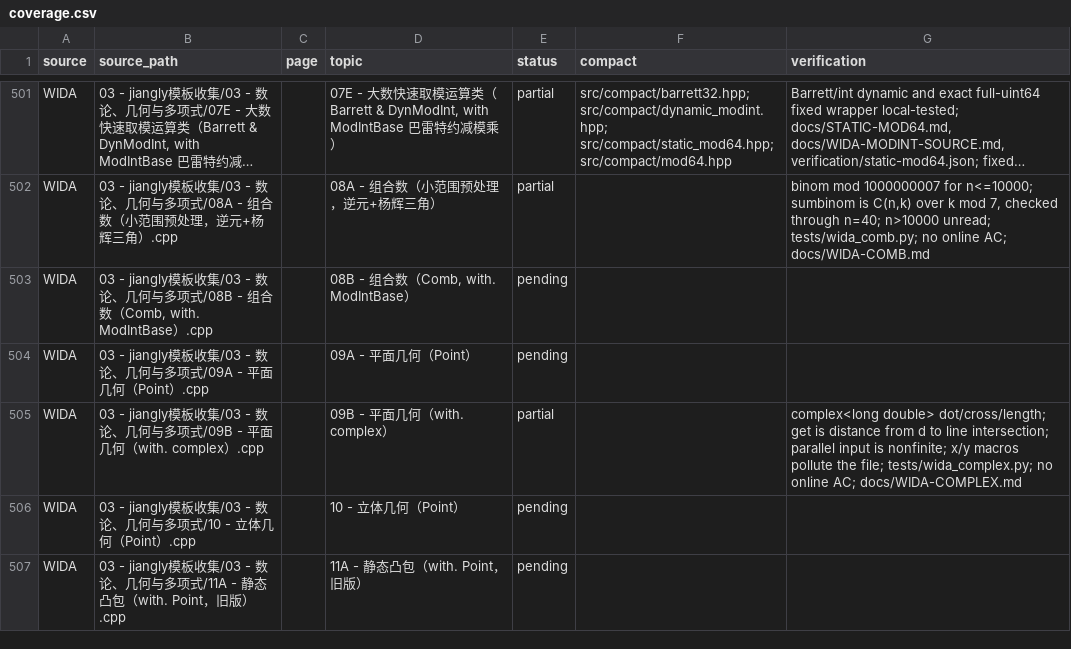
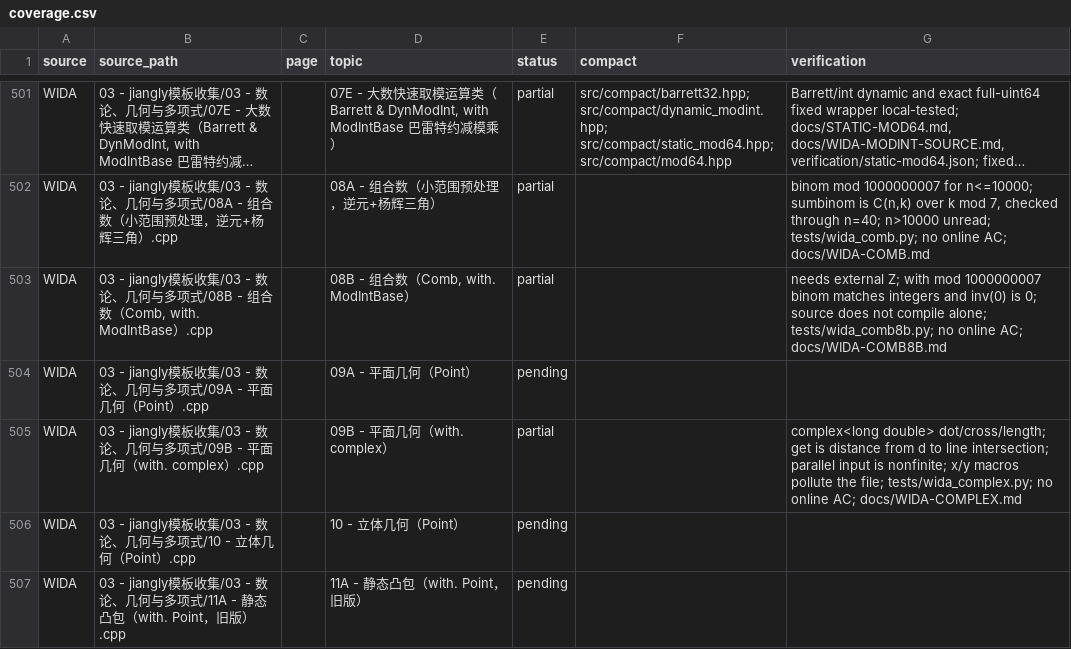
Before and after one commit to gsh20040816/CPCtemplate, a CSV file: docs/coverage.csv, drawn as a sheet; only a part is shown, gaps mark what is left out; long unchanged cells end in …; the diff names each change by its address in the sheet, - before the commit and + after, or states it on an @@ line.

Commit message:
Record the WIDA binomial helper that depends on an external Z.
The source does not compile alone. With a prime modulus, the tested binomial values match integers, and inv(0) stays zero.

```diff
--- a/docs/coverage.csv
+++ b/docs/coverage.csv
-E503 (status): pending
+E503 (status): partial
-G503 (verification): (empty)
+G503 (verification): needs external Z; with mod 1000000007 binom matches integers and inv(0) is 0; source does not compile alone; tests/wida_comb8b.py; no online AC; docs/WIDA-COMB8B.md
```
Also changed, not shown: 7 other files.
